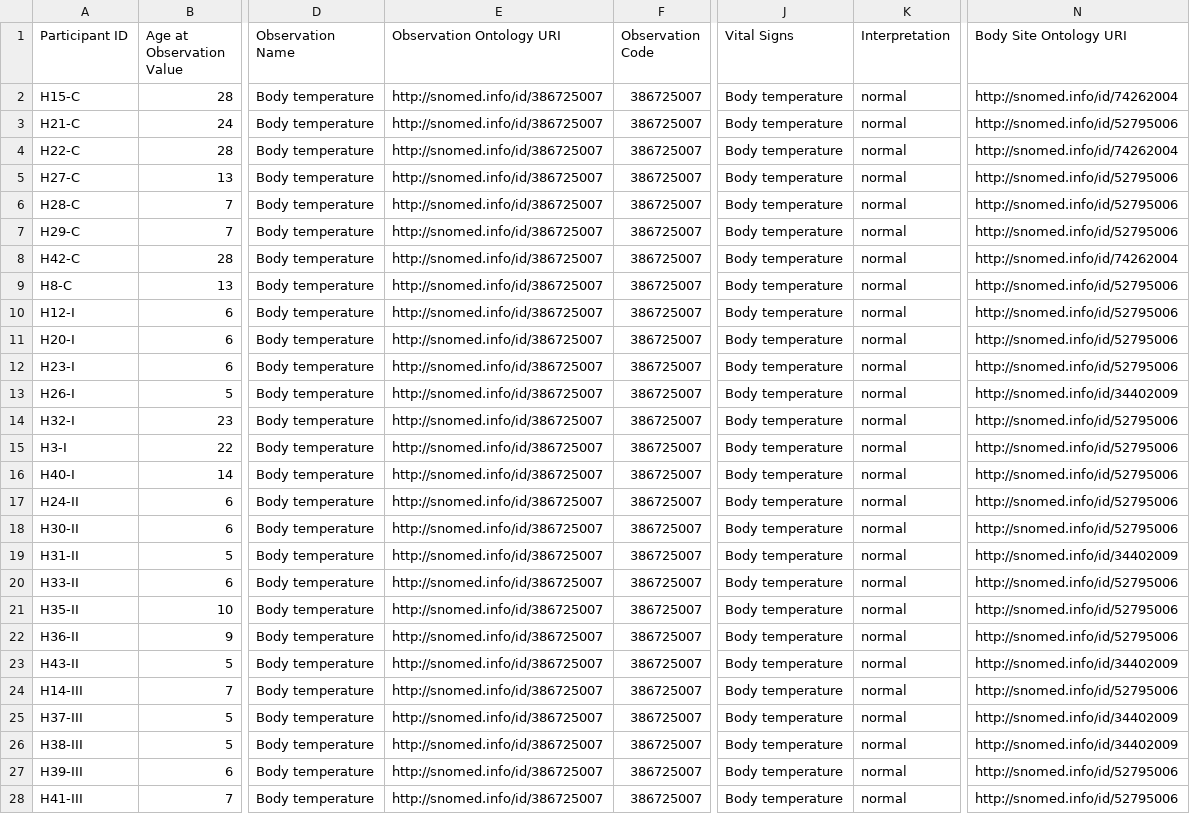
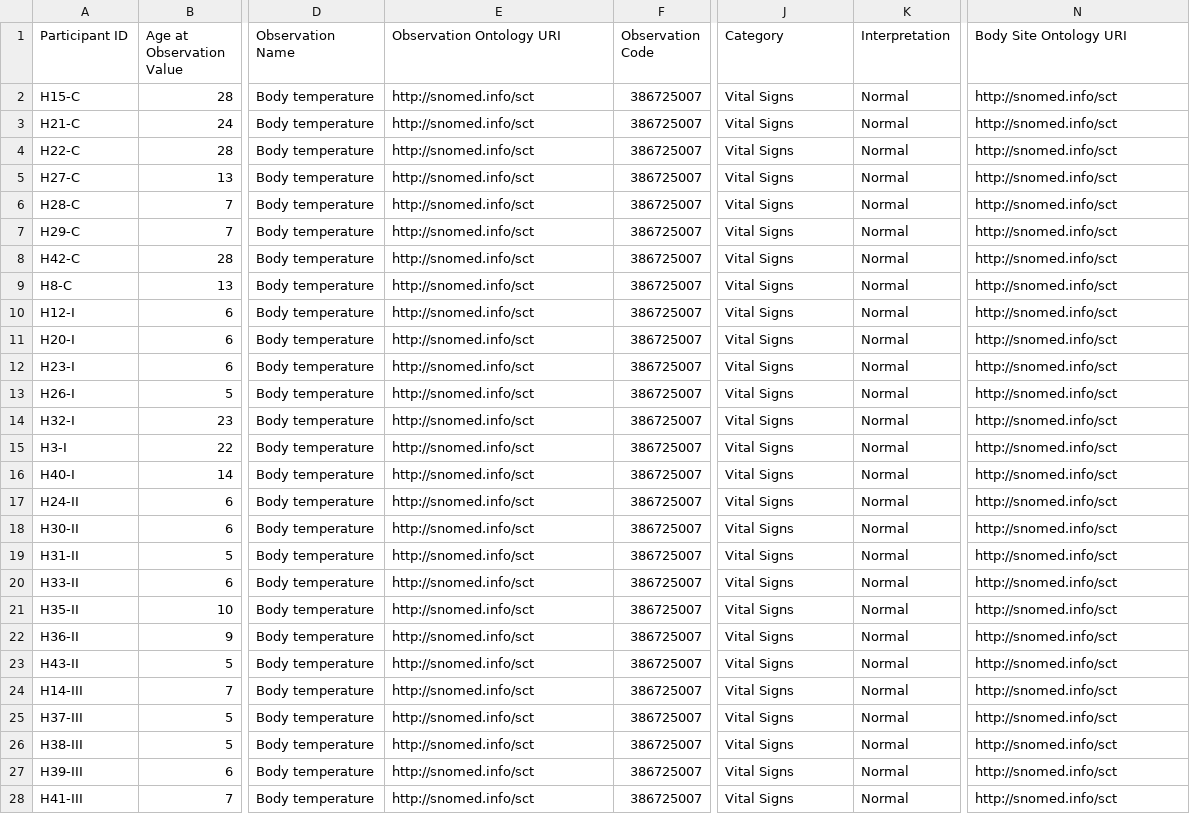
Before and after one commit to kids-first/clovoc-app-fhir-ingest, a TSV file: kf_ingest_packages/packages/CLOVoc/data/hypospadias/hypospadiasGeneralObservations.tsv, drawn as a sheet; only a part is shown, gaps mark what is left out; the diff covers the shown part only; the diff names each change by its address in the sheet, - before the commit and + after, or states it on an @@ line.

Commit message:
:bug: fix general observations

```diff
--- a/kf_ingest_packages/packages/CLOVoc/data/hypospadias/hypospadiasGeneralObservations.tsv
+++ b/kf_ingest_packages/packages/CLOVoc/data/hypospadias/hypospadiasGeneralObservations.tsv
-J1: Vital Signs
+J1: Category
-E2:E28 (Observation Ontology URI): http://snomed.info/id/386725007
+E2:E28 (Observation Ontology URI): http://snomed.info/sct
-J2:J28 (Category): Body temperature
+J2:J28 (Category): Vital Signs
-K2:K28 (Interpretation): normal
+K2:K28 (Interpretation): Normal
-N2 (Body Site Ontology URI): http://snomed.info/id/74262004
+N2 (Body Site Ontology URI): http://snomed.info/sct
-N3 (Body Site Ontology URI): http://snomed.info/id/52795006
+N3 (Body Site Ontology URI): http://snomed.info/sct
-N4 (Body Site Ontology URI): http://snomed.info/id/74262004
+N4 (Body Site Ontology URI): http://snomed.info/sct
-N5:N7 (Body Site Ontology URI): http://snomed.info/id/52795006
+N5:N7 (Body Site Ontology URI): http://snomed.info/sct
-N8 (Body Site Ontology URI): http://snomed.info/id/74262004
+N8 (Body Site Ontology URI): http://snomed.info/sct
-N9:N12 (Body Site Ontology URI): http://snomed.info/id/52795006
+N9:N12 (Body Site Ontology URI): http://snomed.info/sct
-N13 (Body Site Ontology URI): http://snomed.info/id/34402009
+N13 (Body Site Ontology URI): http://snomed.info/sct
-N14:N18 (Body Site Ontology URI): http://snomed.info/id/52795006
+N14:N18 (Body Site Ontology URI): http://snomed.info/sct
-N19 (Body Site Ontology URI): http://snomed.info/id/34402009
+N19 (Body Site Ontology URI): http://snomed.info/sct
-N20:N22 (Body Site Ontology URI): http://snomed.info/id/52795006
+N20:N22 (Body Site Ontology URI): http://snomed.info/sct
-N23 (Body Site Ontology URI): http://snomed.info/id/34402009
+N23 (Body Site Ontology URI): http://snomed.info/sct
-N24 (Body Site Ontology URI): http://snomed.info/id/52795006
+N24 (Body Site Ontology URI): http://snomed.info/sct
-N25:N26 (Body Site Ontology URI): http://snomed.info/id/34402009
+N25:N26 (Body Site Ontology URI): http://snomed.info/sct
-N27:N28 (Body Site Ontology URI): http://snomed.info/id/52795006
+N27:N28 (Body Site Ontology URI): http://snomed.info/sct
```
Also changed, not shown: 4 edited cells elsewhere in this file.
